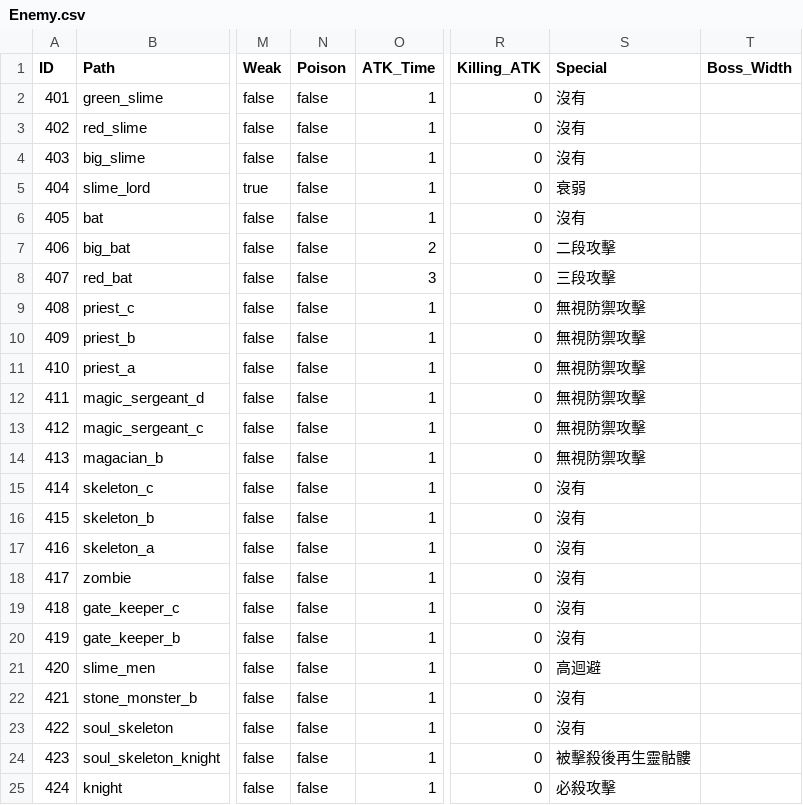
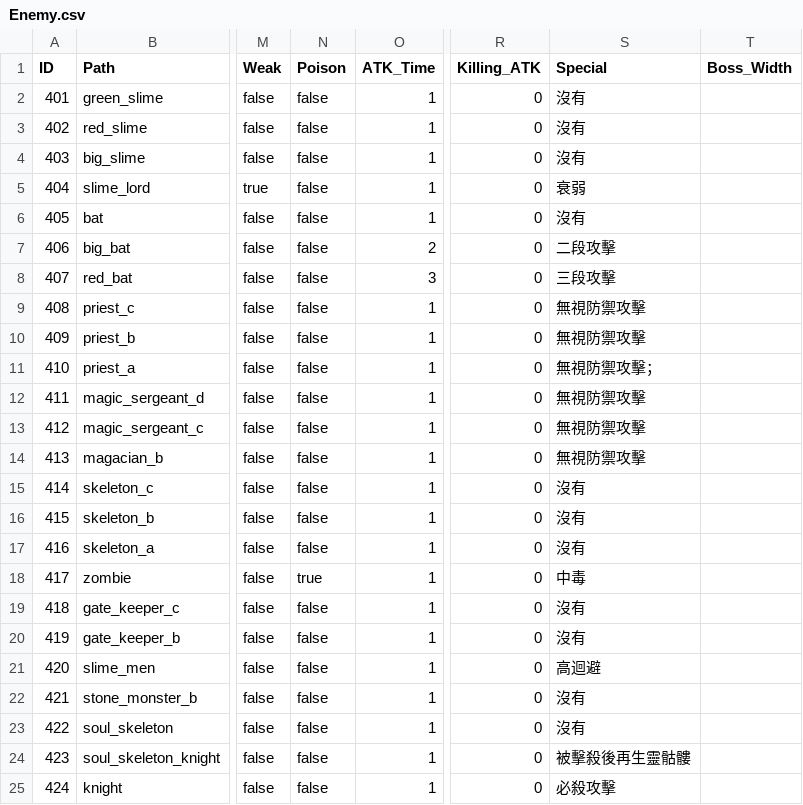
Before and after one commit to XWJWPIY/schoolwork_recreate_magic_tower, a CSV file: Resources/Datas/Data/Enemy.csv, drawn as a sheet; only a part is shown, gaps mark what is left out; the diff names each change by its address in the sheet, - before the commit and + after, or states it on an @@ line.

```diff
--- a/Resources/Datas/Data/Enemy.csv
+++ b/Resources/Datas/Data/Enemy.csv
-S11 (Special): 無視防禦攻擊
+S11 (Special): 無視防禦攻擊；
-N18 (Poison): false
+N18 (Poison): true
-S18 (Special): 沒有
+S18 (Special): 中毒
```
Also changed, not shown: Resources/Datas/Data/UIStrings.csv, 6 other files.
